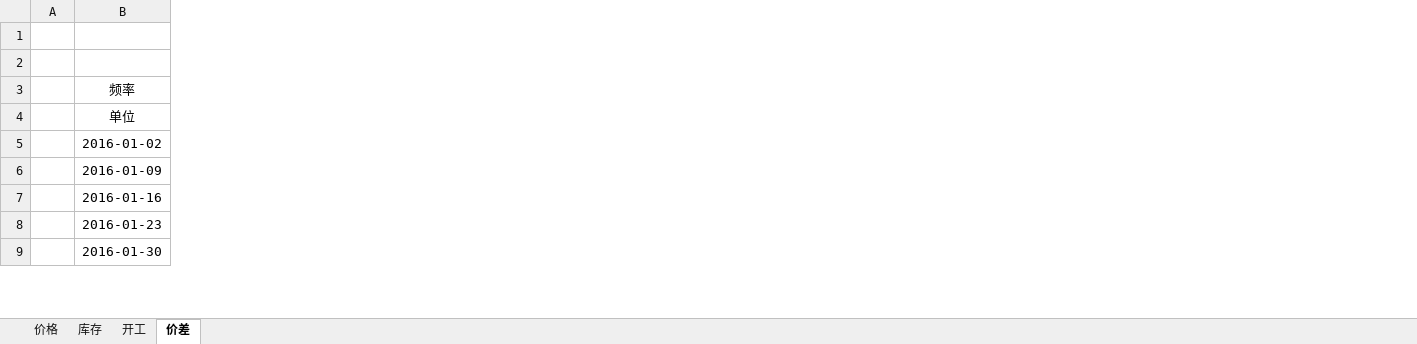
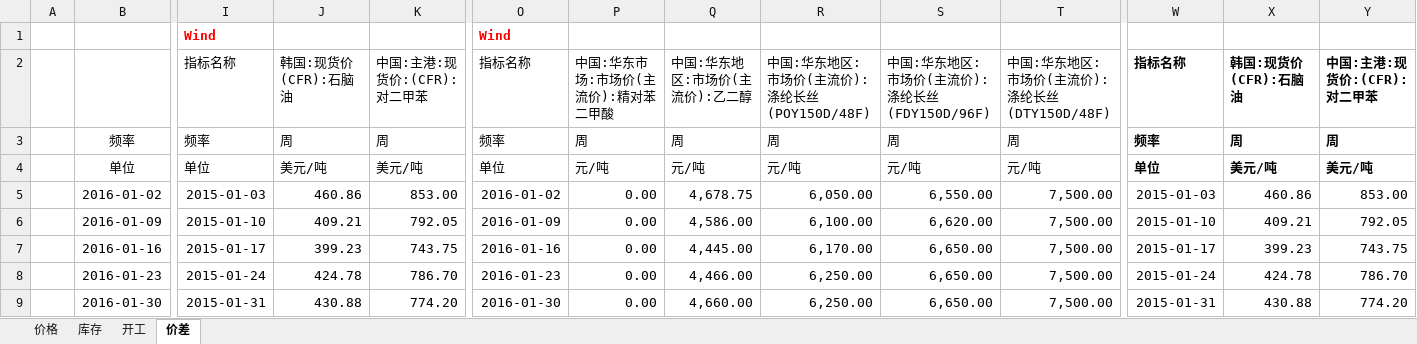
Before and after one commit to lkf1015/cycle-industry, an Excel workbook: 基础化工.xlsx, sheet 价差, drawn as a sheet; only a part is shown, gaps mark what is left out; values as stored, in another font and other column widths than the file's, no borders; rows hold the shown columns only; the diff covers the shown part only; the diff names each change by its address in the sheet, - before the commit and + after, or states it on an @@ line.

```diff
--- a/基础化工.xlsx (sheet 价差)
+++ b/基础化工.xlsx (sheet 价差)
@@ column I unhidden, rows 1-9: Wind | 指标名称 | 频率 | 单位 | 2015-01-03 | 2015-01-10 | 2015-01-17 | 2015-01-24 | 2015-01-31 @@
@@ column J unhidden, rows 2-9: 韩国:现货价(CFR):石脑油 | 周 | 美元/吨 | 460.86 | 409.21 | 399.23 | 424.78 | 430.88 @@
@@ column K unhidden, rows 2-9: 中国:主港:现货价:(CFR):对二甲苯 | 周 | 美元/吨 | 853.00 | 792.05 | 743.75 | 786.70 | 774.20 @@
@@ column O unhidden, rows 1-9: Wind | 指标名称 | 频率 | 单位 | 2016-01-02 | 2016-01-09 | 2016-01-16 | 2016-01-23 | 2016-01-30 @@
@@ column P unhidden, rows 2-9: 中国:华东市场:市场价(主流价):精对苯二甲酸 | 周 | 元/吨 | 0.00 | 0.00 | 0.00 | 0.00 | 0.00 @@
@@ column Q unhidden, rows 2-9: 中国:华东地区:市场价(主流价):乙二醇 | 周 | 元/吨 | 4,678.75 | 4,586.00 | 4,445.00 | 4,466.00 | 4,660.00 @@
@@ column R unhidden, rows 2-9: 中国:华东地区:市场价(主流价):涤纶长丝(POY150D/48F) | 周 | 元/吨 | 6,050.00 | 6,100.00 | 6,170.00 | 6,250.00 | 6,250.00 @@
@@ column S unhidden, rows 2-9: 中国:华东地区:市场价(主流价):涤纶长丝(FDY150D/96F) | 周 | 元/吨 | 6,550.00 | 6,620.00 | 6,650.00 | 6,650.00 | 6,650.00 @@
@@ column T unhidden, rows 2-9: 中国:华东地区:市场价(主流价):涤纶长丝(DTY150D/48F) | 周 | 元/吨 | 7,500.00 | 7,500.00 | 7,500.00 | 7,500.00 | 7,500.00 @@
@@ column W unhidden, rows 2-9: 指标名称 | 频率 | 单位 | 2015-01-03 | 2015-01-10 | 2015-01-17 | 2015-01-24 | 2015-01-31 @@
@@ column X unhidden, rows 2-9: 韩国:现货价(CFR):石脑油 | 周 | 美元/吨 | 460.86 | 409.21 | 399.23 | 424.78 | 430.88 @@
@@ column Y unhidden, rows 2-9: 中国:主港:现货价:(CFR):对二甲苯 | 周 | 美元/吨 | 853.00 | 792.05 | 743.75 | 786.70 | 774.20 @@
-row 1: (empty)
+row 1:  |  | Wind |  |  | Wind
```
Also changed, not shown: 1 added row, 12 added columns and 313 edited cells elsewhere in this sheet, sheet 价格, sheet 库存, sheet 开工, hidden cells, 有色.xlsx, 煤炭.xlsx, 7 other files.
